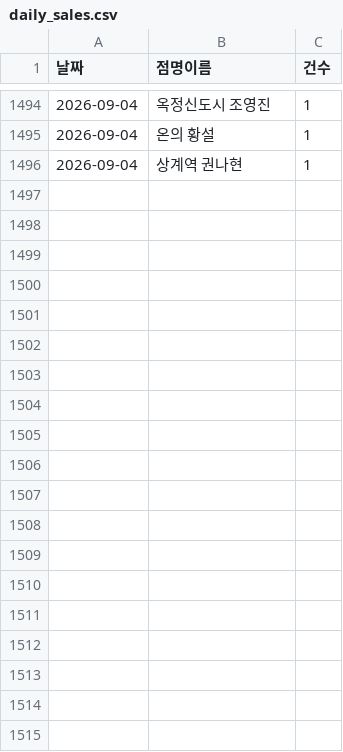
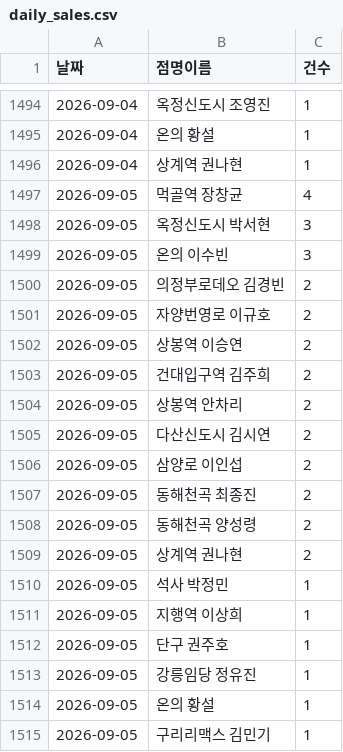
Before and after one commit to khbae0101/GD_opening_bot, a CSV file: data/daily_sales.csv, drawn as a sheet; only a part is shown, gaps mark what is left out; the diff covers the shown part only; the diff names each change by its address in the sheet, - before the commit and + after, or states it on an @@ line.

```diff
--- a/data/daily_sales.csv
+++ b/data/daily_sales.csv
+row 1497: 2026-09-05 | 먹골역 장창균 | 4
+row 1498: 2026-09-05 | 옥정신도시 박서현 | 3
+row 1499: 2026-09-05 | 온의 이수빈 | 3
+row 1500: 2026-09-05 | 의정부로데오 김경빈 | 2
+row 1501: 2026-09-05 | 자양번영로 이규호 | 2
+row 1502: 2026-09-05 | 상봉역 이승연 | 2
+row 1503: 2026-09-05 | 건대입구역 김주희 | 2
+row 1504: 2026-09-05 | 상봉역 안차리 | 2
+row 1505: 2026-09-05 | 다산신도시 김시연 | 2
+row 1506: 2026-09-05 | 삼양로 이인섭 | 2
+row 1507: 2026-09-05 | 동해천곡 최종진 | 2
+row 1508: 2026-09-05 | 동해천곡 양성령 | 2
+row 1509: 2026-09-05 | 상계역 권나현 | 2
+row 1510: 2026-09-05 | 석사 박정민 | 1
+row 1511: 2026-09-05 | 지행역 이상희 | 1
+row 1512: 2026-09-05 | 단구 권주호 | 1
+row 1513: 2026-09-05 | 강릉임당 정유진 | 1
+row 1514: 2026-09-05 | 온의 황설 | 1
+row 1515: 2026-09-05 | 구리리맥스 김민기 | 1
```
Also changed, not shown: 28 added rows elsewhere in this file, data/award_results.csv.
